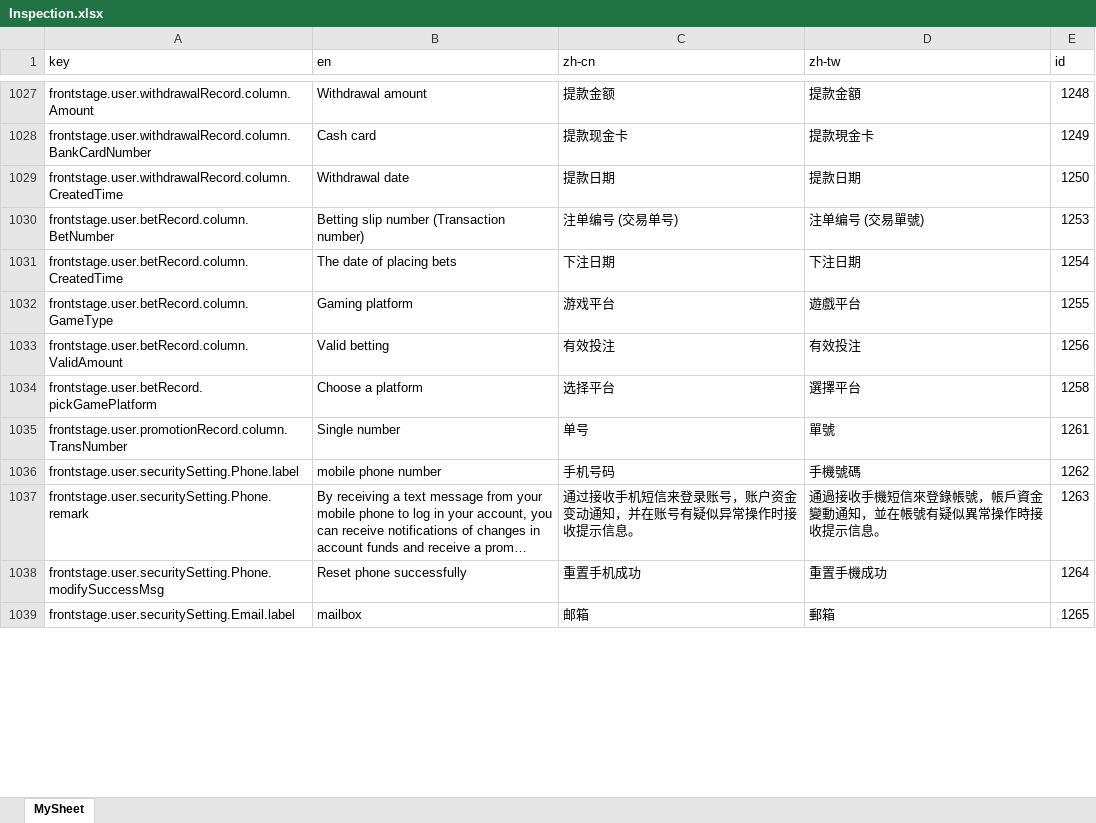
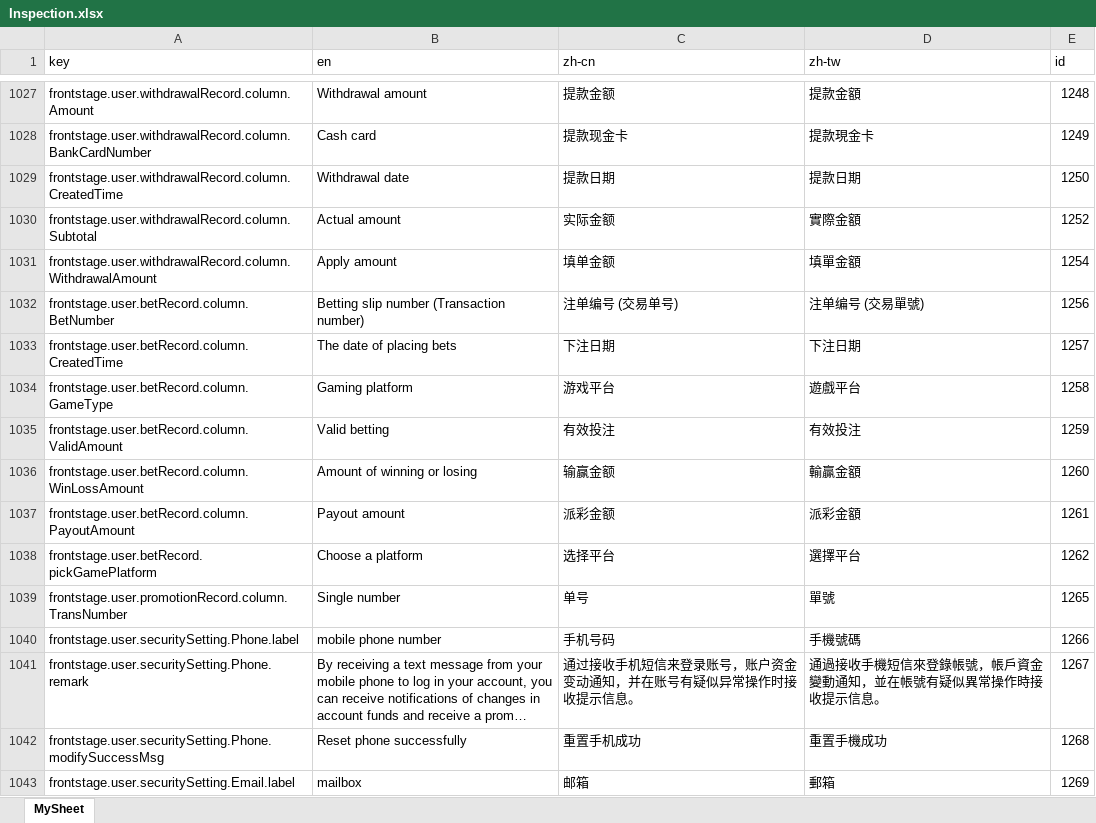
Before and after one commit to Microsoft-Asus/langJoson, an Excel workbook: src/Inspection.xlsx, sheet MySheet, drawn as a sheet; only a part is shown, gaps mark what is left out; long unchanged cells end in …; values as stored, in another font and other column widths than the file's, no borders; addresses are those after the commit; the diff covers the shown part only; the diff names each change by its address in the sheet, - before the commit and + after, or states it on an @@ line.

```diff
--- a/src/Inspection.xlsx (sheet MySheet)
+++ b/src/Inspection.xlsx (sheet MySheet)
+row 1030: frontstage.user.withdrawalRecord.column.Subtotal | Actual amount | 实际金额 | 實際金額 | 1252
+row 1031: frontstage.user.withdrawalRecord.column.WithdrawalAmount | Apply amount | 填单金额 | 填單金額 | 1254
-E1032 (id): 1253
+E1032 (id): 1256
-E1033 (id): 1254
+E1033 (id): 1257
-E1034 (id): 1255
+E1034 (id): 1258
-E1035 (id): 1256
+E1035 (id): 1259
+row 1036: frontstage.user.betRecord.column.WinLossAmount | Amount of winning or losing | 输赢金额 | 輸贏金額 | 1260
+row 1037: frontstage.user.betRecord.column.PayoutAmount | Payout amount | 派彩金额 | 派彩金額 | 1261
-E1038 (id): 1258
+E1038 (id): 1262
-E1039 (id): 1261
+E1039 (id): 1265
-E1040 (id): 1262
+E1040 (id): 1266
-E1041 (id): 1263
+E1041 (id): 1267
-E1042 (id): 1264
+E1042 (id): 1268
-E1043 (id): 1265
+E1043 (id): 1269
```
Also changed, not shown: 1 added row, 1 removed row, 2 moved rows and 162 edited cells elsewhere in this sheet, src/langXls.xlsx, 14 other files.
